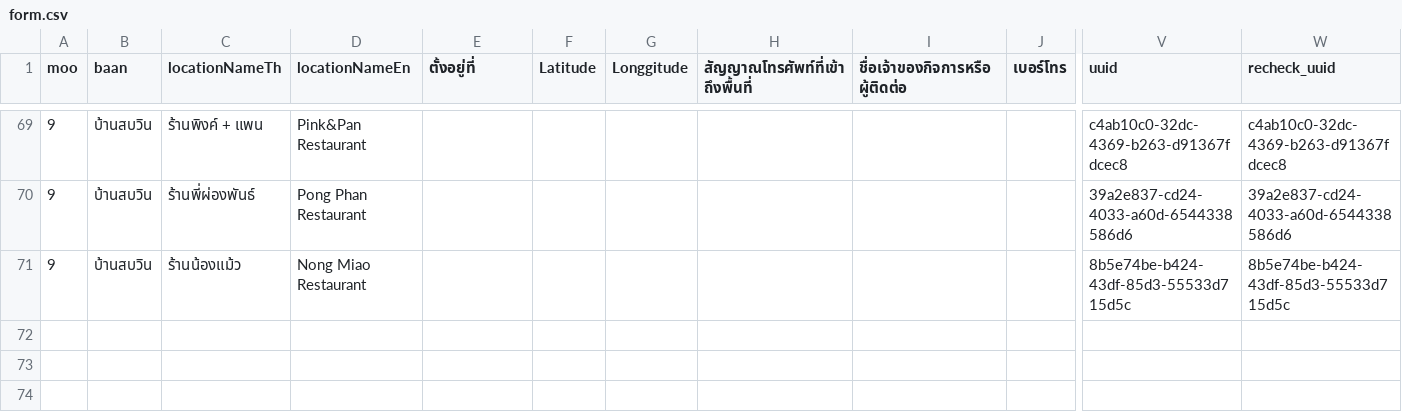
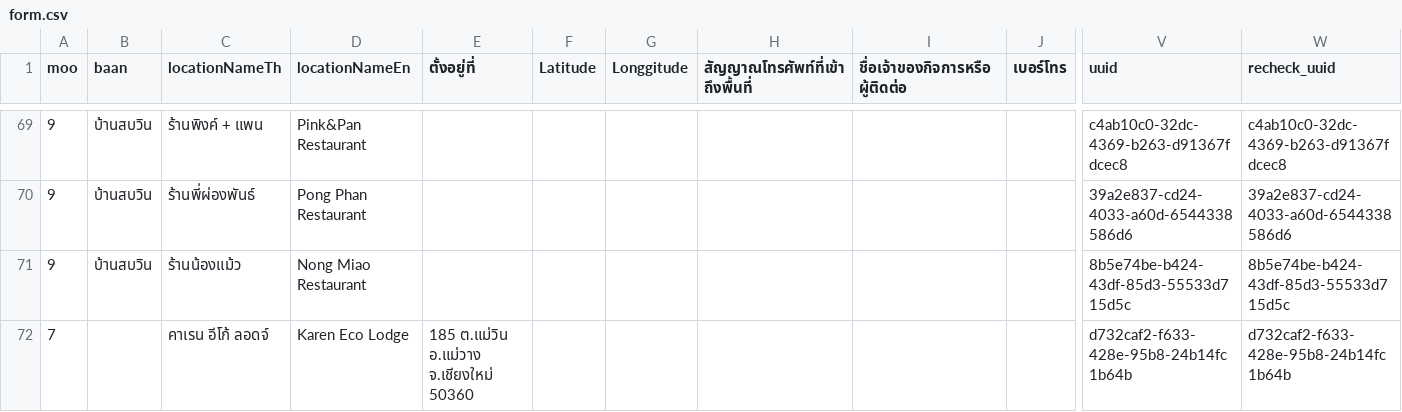
Before and after one commit to silkyland/map-qrcode, a CSV file: files/form.csv, drawn as a sheet; only a part is shown, gaps mark what is left out; rows hold the shown columns only; the diff names each change by its address in the sheet, - before the commit and + after, or states it on an @@ line.

Commit message:
Add Karen Eco Lodge

```diff
--- a/files/form.csv
+++ b/files/form.csv
+row 72: 7 |  | คาเรน อีโก้ ลอดจ์ | Karen Eco Lodge | 185 ต.แม่วิน อ.แม่วาง จ.เชียงใหม่ 50360 |  |  |  |  |  | d732caf2-f633-428e-95b8-24b14fc1b64b | d732caf2-f633-428e-95b8-24b14fc1b64b
```
Also changed, not shown: 2 other files.
